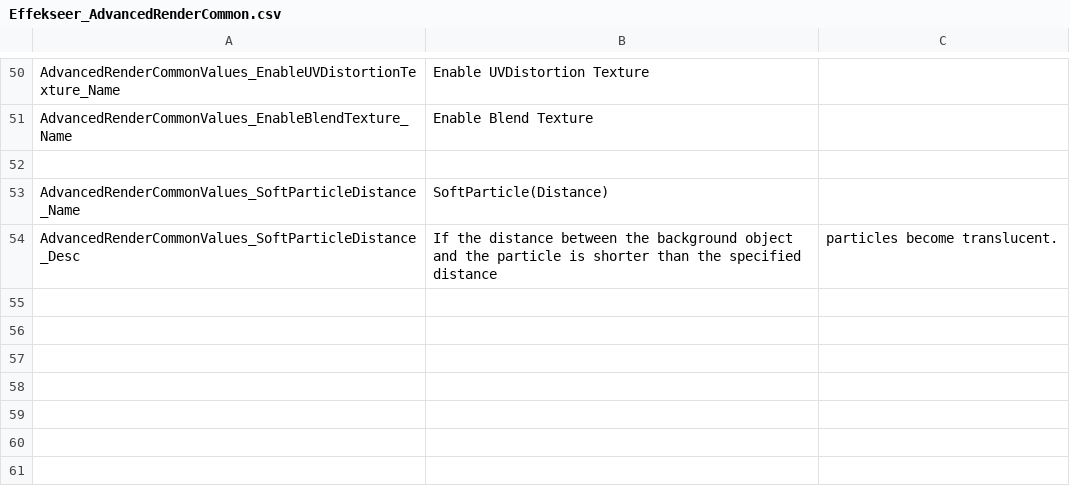
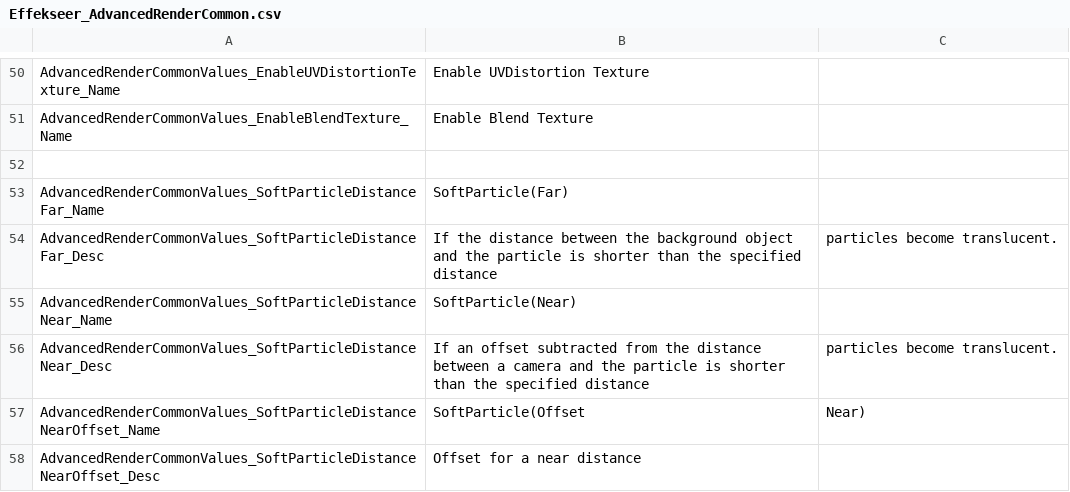
Before and after one commit to effekseer/Effekseer, a CSV file: Dev/release/resources/languages/en/Effekseer_AdvancedRenderCommon.csv, drawn as a sheet; only a part is shown, gaps mark what is left out.

```diff
--- a/Dev/release/resources/languages/en/Effekseer_AdvancedRenderCommon.csv
+++ b/Dev/release/resources/languages/en/Effekseer_AdvancedRenderCommon.csv
@@ -52,3 +52,7 @@ AdvancedRenderCommonValues_EnableBlendTexture_Name,Enable Blend Texture
 
-AdvancedRenderCommonValues_SoftParticleDistance_Name,SoftParticle(Distance)
-AdvancedRenderCommonValues_SoftParticleDistance_Desc,If the distance between the background object and the particle is shorter than the specified distance, particles become translucent.
+AdvancedRenderCommonValues_SoftParticleDistanceFar_Name,SoftParticle(Far)
+AdvancedRenderCommonValues_SoftParticleDistanceFar_Desc,If the distance between the background object and the particle is shorter than the specified distance, particles become translucent.
+AdvancedRenderCommonValues_SoftParticleDistanceNear_Name,SoftParticle(Near)
+AdvancedRenderCommonValues_SoftParticleDistanceNear_Desc,If an offset subtracted from the distance between a camera and the particle is shorter than the specified distance, particles become translucent.
+AdvancedRenderCommonValues_SoftParticleDistanceNearOffset_Name,SoftParticle(Offset, Near)
+AdvancedRenderCommonValues_SoftParticleDistanceNearOffset_Desc,Offset for a near distance
```
Also changed, not shown: Dev/release/resources/languages/EffekseerMaterialEditor.csv, Dev/release/resources/languages/ja/Effekseer_AdvancedRenderCommon.csv, 3 other files.
